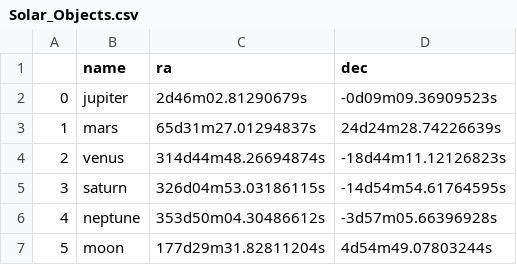
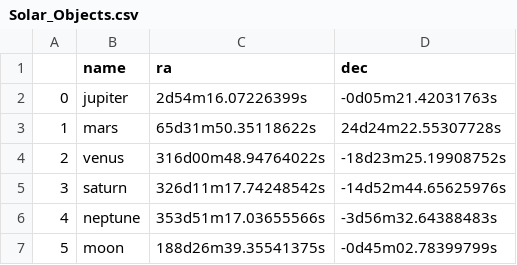
Before and after one commit to Aaronphilip2003/Pipeline, a CSV file: Solar_Objects.csv, drawn as a sheet.

```diff
--- a/Solar_Objects.csv
+++ b/Solar_Objects.csv
@@ -1,7 +1,7 @@
 ,name,ra,dec
-0,jupiter,2d46m02.81290679s,-0d09m09.36909523s
-1,mars,65d31m27.01294837s,24d24m28.74226639s
-2,venus,314d44m48.26694874s,-18d44m11.12126823s
-3,saturn,326d04m53.03186115s,-14d54m54.61764595s
-4,neptune,353d50m04.30486612s,-3d57m05.66396928s
-5,moon,177d29m31.82811204s,4d54m49.07803244s
+0,jupiter,2d54m16.07226399s,-0d05m21.42031763s
+1,mars,65d31m50.35118622s,24d24m22.55307728s
+2,venus,316d00m48.94764022s,-18d23m25.19908752s
+3,saturn,326d11m17.74248542s,-14d52m44.65625976s
+4,neptune,353d51m17.03655566s,-3d56m32.64388483s
+5,moon,188d26m39.35541375s,-0d45m02.78399799s
```
Also changed, not shown: Observer_Information.csv, 3 other files.
